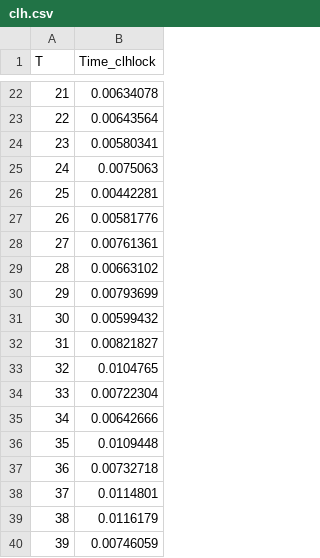
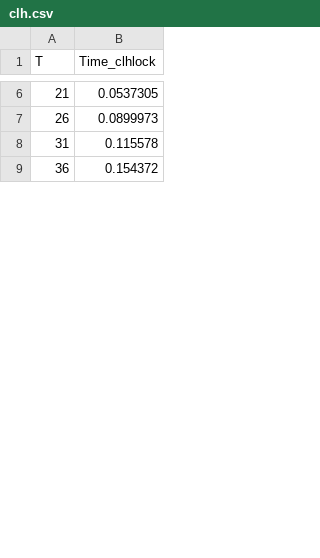
Before and after one commit to Singhabhisheknitp/Multi-Core-Programming, a CSV file: benchmarking/clh.csv, drawn as a sheet; only a part is shown, gaps mark what is left out; the diff covers the shown part only.

```diff
--- a/benchmarking/clh.csv
+++ b/benchmarking/clh.csv
@@ -22,19 +6,4 @@ T, Time_clhlock
-21,0.00634078
-22,0.00643564
-23,0.00580341
-24,0.0075063
-25,0.00442281
-26,0.00581776
-27,0.00761361
-28,0.00663102
-29,0.00793699
-30,0.00599432
-31,0.00821827
-32,0.0104765
-33,0.00722304
-34,0.00642666
-35,0.0109448
-36,0.00732718
-37,0.0114801
-38,0.0116179
-39,0.00746059
+21,0.0537305
+26,0.0899973
+31,0.115578
+36,0.154372
```
Also changed, not shown: 10 added rows, 25 removed rows and 6 edited cells elsewhere in this file, 18 other files.
